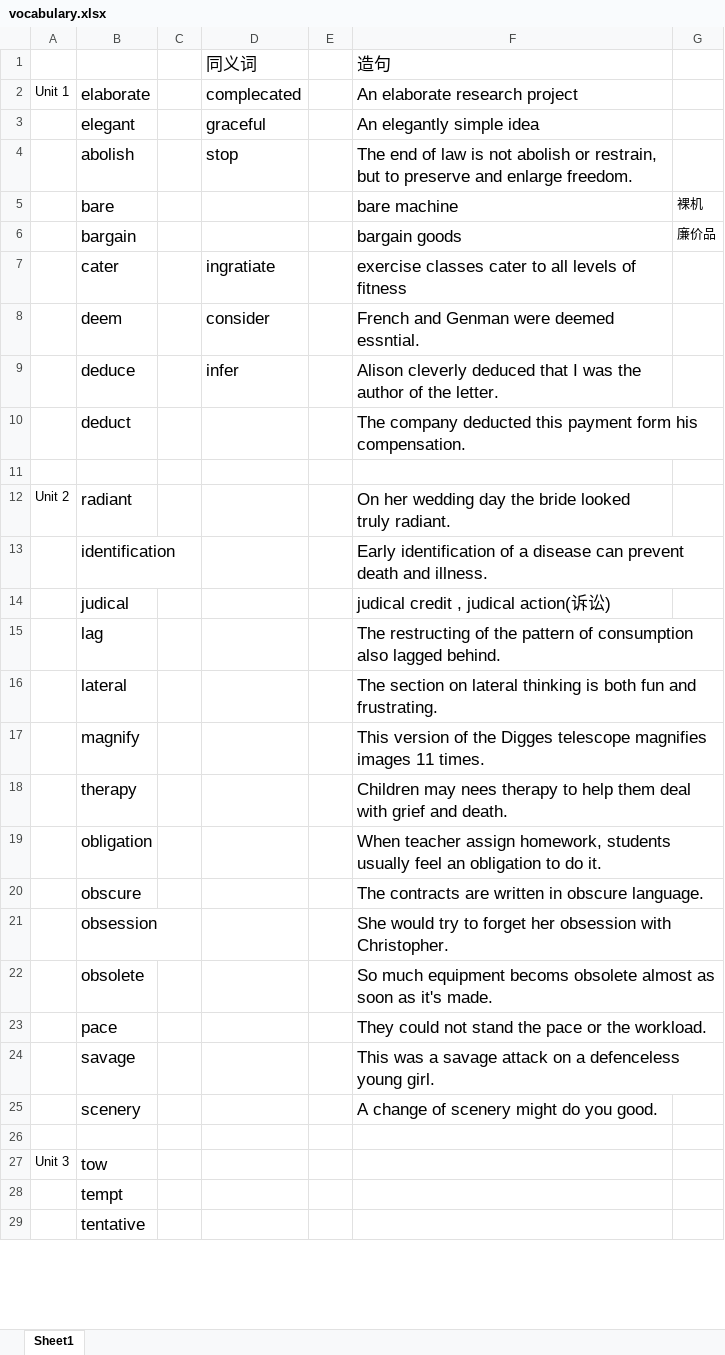
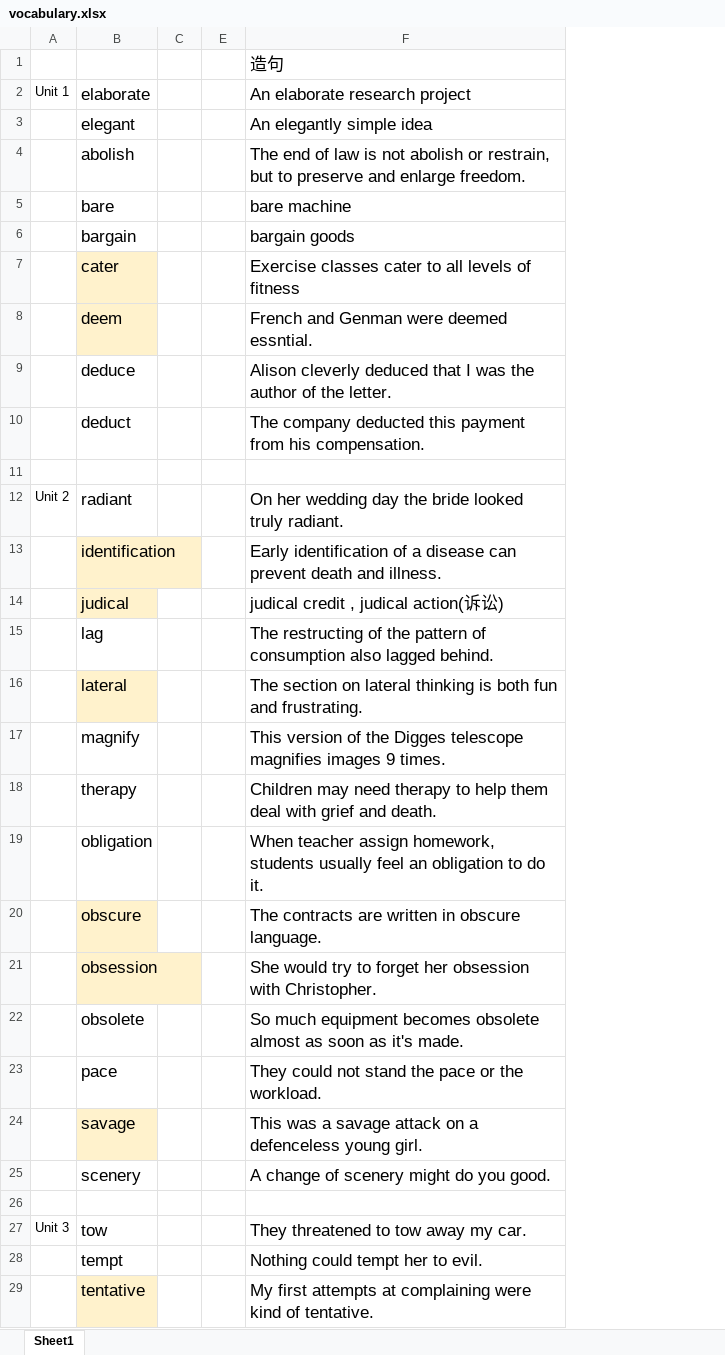
Before and after one commit to yuanlinhu/summary, an Excel workbook: vocabulary.xlsx, sheet Sheet1, drawn as a sheet; only a part is shown; values as stored, in another font and other column widths than the file's, no borders; the diff covers the shown part only; the diff names each change by its address in the sheet, - before the commit and + after, or states it on an @@ line.

Commit message:
vocabulary.xlsx

```diff
--- a/vocabulary.xlsx (sheet Sheet1)
+++ b/vocabulary.xlsx (sheet Sheet1)
@@ column D hidden, rows 1-9: 同义词 | complecated | graceful | stop |  |  | ingratiate | consider | infer @@
-column G, rows 5-6: 裸机 | 廉价品
-B7:B8 fill: none
+B7:B8 fill: #FFF2CC
-F7: exercise classes cater…
+F7: Exercise classes cater…
-F10: …this payment form his compensation.
+F10: …this payment from his compensation.
-B13:B14 fill: none
+B13:B14 fill: #FFF2CC
-B16 fill: none
+B16 fill: #FFF2CC
-F17: …magnifies images 11 times.
+F17: …magnifies images 9 times.
-F18: Children may nees therapy to…
+F18: Children may need therapy to…
-B20:B21 fill: none
+B20:B21 fill: #FFF2CC
-F22: …much equipment becoms obsolete almost…
+F22: …much equipment becomes obsolete almost…
-B24 fill: none
+B24 fill: #FFF2CC
-F27: (empty)
+F27: They threatened to tow away my car.
-F28: (empty)
+F28: Nothing could tempt her to evil.
-B29 fill: none
+B29 fill: #FFF2CC
-F29: (empty)
+F29: My first attempts at complaining were kind of tentative.
```
Also changed, not shown: 50 edited cells elsewhere in this sheet.
